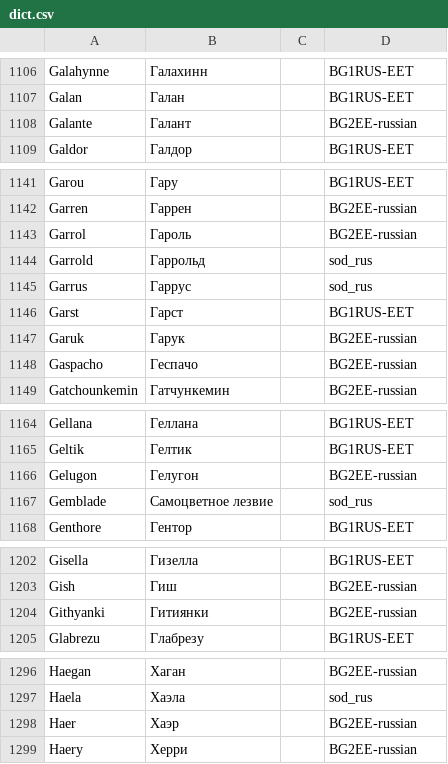
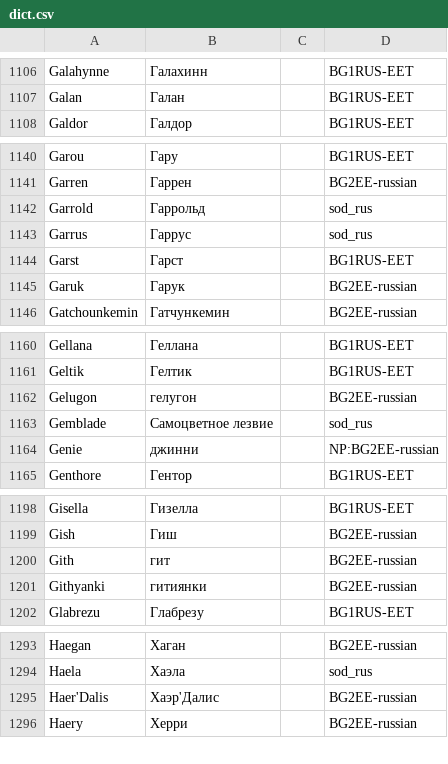
Before and after one commit to abalabokhin/translate_tra, a CSV file: tra_files_llm_translating/dict.csv, drawn as a sheet; only a part is shown, gaps mark what is left out; the diff covers the shown part only.

Commit message:
Update dict

```diff
--- a/tra_files_llm_translating/dict.csv
+++ b/tra_files_llm_translating/dict.csv
@@ -1107,3 +1107,2 @@ Galahynne,Галахинн,,BG1RUS-EET
 Galan,Галан,,BG1RUS-EET
-Galante,Галант,,BG2EE-russian
 Galdor,Галдор,,BG1RUS-EET
@@ -1142,3 +1141,2 @@ Garou,Гару,,BG1RUS-EET
 Garren,Гаррен,,BG2EE-russian
-Garrol,Гароль,,BG2EE-russian
 Garrold,Гаррольд,,sod_rus
@@ -1147,3 +1145,2 @@ Garst,Гарст,,BG1RUS-EET
 Garuk,Гарук,,BG2EE-russian
-Gaspacho,Геспачо,,BG2EE-russian
 Gatchounkemin,Гатчункемин,,BG2EE-russian
@@ -1165,4 +1161,5 @@ Gellana,Геллана,,BG1RUS-EET
 Geltik,Гелтик,,BG1RUS-EET
-Gelugon,Гелугон,,BG2EE-russian
+Gelugon,гелугон,,BG2EE-russian
 Gemblade,Самоцветное лезвие,,sod_rus
+Genie,джинни,,NP:BG2EE-russian
 Genthore,Гентор,,BG1RUS-EET
@@ -1203,3 +1199,4 @@ Gisella,Гизелла,,BG1RUS-EET
 Gish,Гиш,,BG2EE-russian
-Githyanki,Гитиянки,,BG2EE-russian
+Gith,гит,,BG2EE-russian
+Githyanki,гитиянки,,BG2EE-russian
 Glabrezu,Глабрезу,,BG1RUS-EET
@@ -1297,3 +1294,3 @@ Haegan,Хаган,,BG2EE-russian
 Haela,Хаэла,,sod_rus
-Haer,Хаэр,,BG2EE-russian
+Haer'Dalis,Хаэр'Далис,,BG2EE-russian
 Haery,Херри,,BG2EE-russian
```
Also changed, not shown: 1 added row and 4 removed rows elsewhere in this file, 2 other files.
